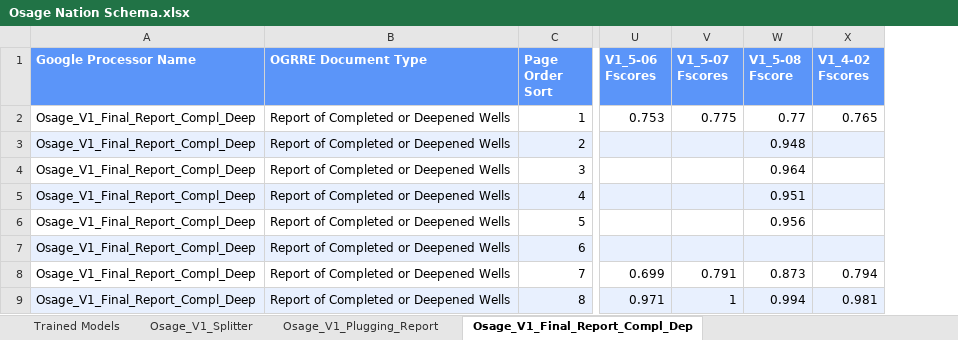
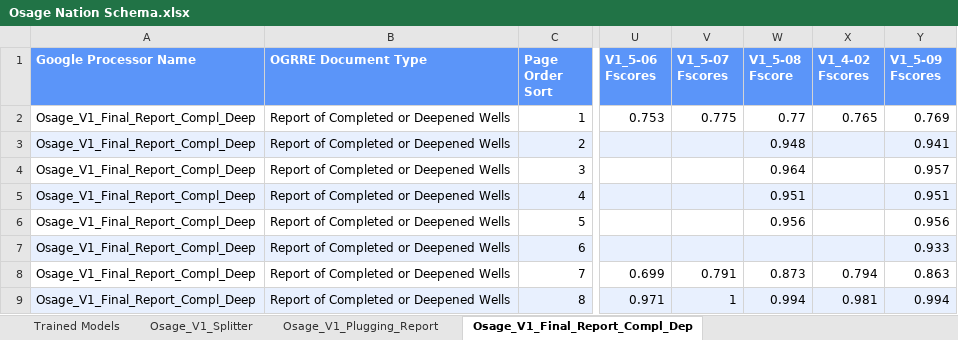
Before and after one commit to CATALOG-Historic-Records/OGRRE_data_cleaning, an Excel workbook: src/ogrre_data_cleaning/processor_schemas/Osage Nation Schema.xlsx, sheet Osage_V1_Final_Report_Compl_Dep, drawn as a sheet; only a part is shown, gaps mark what is left out; values as stored, in another font and other column widths than the file's, no borders; charts and pictures not drawn; the diff names each change by its address in the sheet, - before the commit and + after, or states it on an @@ line.

Commit message:
New Schema Field: Osage Nation Final Report Completion Deepened

```diff
--- a/src/ogrre_data_cleaning/processor_schemas/Osage Nation Schema.xlsx (sheet Osage_V1_Final_Report_Compl_Dep)
+++ b/src/ogrre_data_cleaning/processor_schemas/Osage Nation Schema.xlsx (sheet Osage_V1_Final_Report_Compl_Dep)
+column Y (V1_5-09 Fscores), rows 2-9: 0.769 | 0.941 | 0.957 | 0.951 | 0.956 | 0.933 | 0.863 | 0.994
```
Also changed, not shown: sheet Trained Models, 2 other files.
